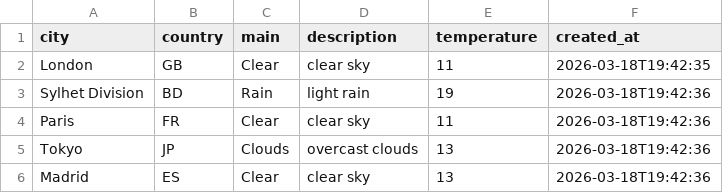
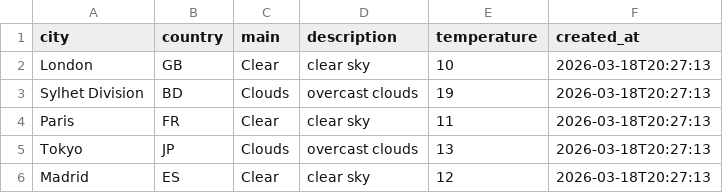
Before and after one commit to amzzz930/weather-api-integration, a CSV file: weather_data.csv, drawn as a sheet.

```diff
--- a/weather_data.csv
+++ b/weather_data.csv
@@ -1,6 +1,6 @@
 city,country,main,description,temperature,created_at
-London,GB,Clear,clear sky,11,2026-03-18T19:42:35
-Sylhet Division,BD,Rain,light rain,19,2026-03-18T19:42:36
-Paris,FR,Clear,clear sky,11,2026-03-18T19:42:36
-Tokyo,JP,Clouds,overcast clouds,13,2026-03-18T19:42:36
-Madrid,ES,Clear,clear sky,13,2026-03-18T19:42:36
+London,GB,Clear,clear sky,10,2026-03-18T20:27:13
+Sylhet Division,BD,Clouds,overcast clouds,19,2026-03-18T20:27:13
+Paris,FR,Clear,clear sky,11,2026-03-18T20:27:13
+Tokyo,JP,Clouds,overcast clouds,13,2026-03-18T20:27:13
+Madrid,ES,Clear,clear sky,12,2026-03-18T20:27:13
```
